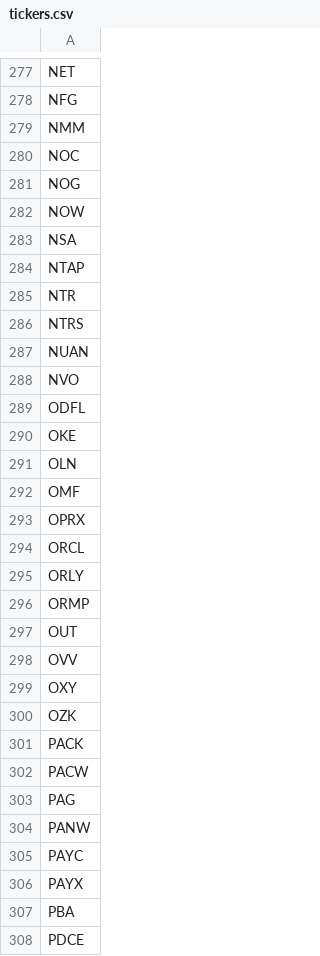
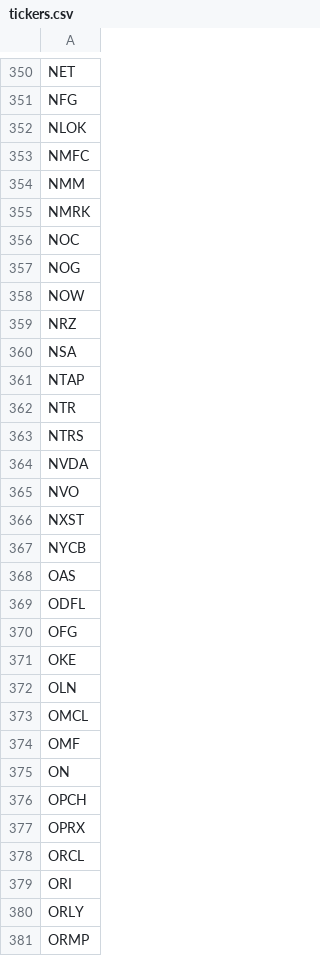
Before and after one commit to gargshail/stocktrader, a CSV file: tickers.csv, drawn as a sheet; only a part is shown, gaps mark what is left out; the shorter side is filled out with more unchanged rows; the diff covers the shown part only.

```diff
--- a/tickers.csv
+++ b/tickers.csv
@@ -278,3 +351,6 @@ NET
 NFG
+NLOK
+NMFC
 NMM
+NMRK
 NOC
@@ -282,2 +358,3 @@ NOG
 NOW
+NRZ
 NSA
@@ -286,10 +363,18 @@ NTR
 NTRS
-NUAN
+NVDA
 NVO
+NXST
+NYCB
+OAS
 ODFL
+OFG
 OKE
 OLN
+OMCL
 OMF
+ON
+OPCH
 OPRX
 ORCL
+ORI
 ORLY
```
Also changed, not shown: 124 added rows, 4 removed rows and 4 edited cells elsewhere in this file.
